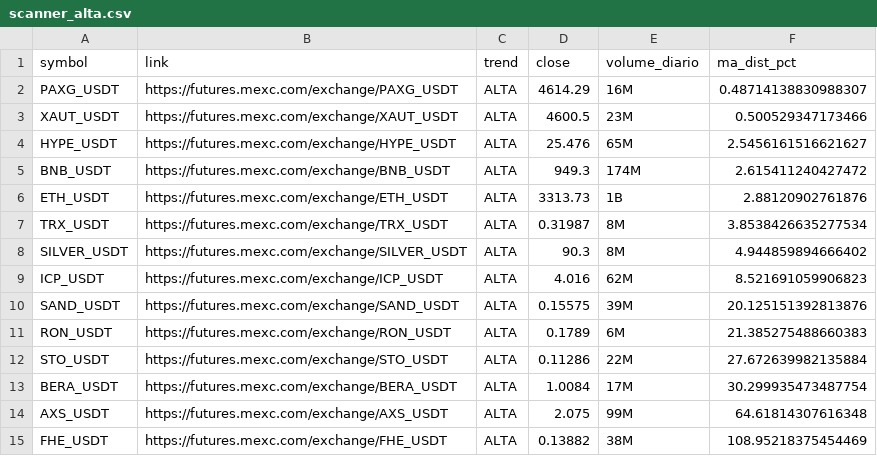
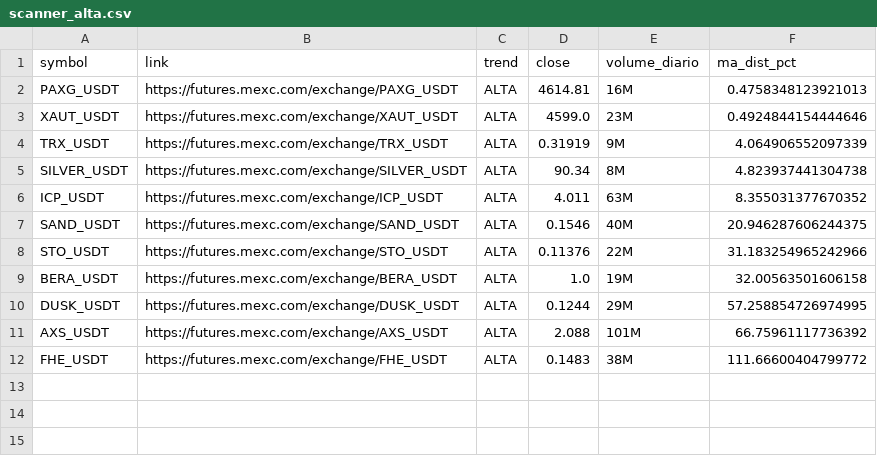
Before and after one commit to gabrielmachadogh/scanner-perps, a CSV file: results/scanner_alta.csv, drawn as a sheet.

```diff
--- a/results/scanner_alta.csv
+++ b/results/scanner_alta.csv
@@ -1,15 +1,12 @@
 symbol,link,trend,close,volume_diario,ma_dist_pct
-PAXG_USDT,https://futures.mexc.com/exchange/PAXG_USDT,ALTA,4614.29,16M,0.48714138830988307
-XAUT_USDT,https://futures.mexc.com/exchange/XAUT_USDT,ALTA,4600.5,23M,0.500529347173466
-HYPE_USDT,https://futures.mexc.com/exchange/HYPE_USDT,ALTA,25.476,65M,2.5456161516621627
-BNB_USDT,https://futures.mexc.com/exchange/BNB_USDT,ALTA,949.3,174M,2.615411240427472
-ETH_USDT,https://futures.mexc.com/exchange/ETH_USDT,ALTA,3313.73,1B,2.88120902761876
-TRX_USDT,https://futures.mexc.com/exchange/TRX_USDT,ALTA,0.31987,8M,3.8538426635277534
-SILVER_USDT,https://futures.mexc.com/exchange/SILVER_USDT,ALTA,90.3,8M,4.944859894666402
-ICP_USDT,https://futures.mexc.com/exchange/ICP_USDT,ALTA,4.016,62M,8.521691059906823
-SAND_USDT,https://futures.mexc.com/exchange/SAND_USDT,ALTA,0.15575,39M,20.125151392813876
-RON_USDT,https://futures.mexc.com/exchange/RON_USDT,ALTA,0.1789,6M,21.385275488660383
-STO_USDT,https://futures.mexc.com/exchange/STO_USDT,ALTA,0.11286,22M,27.672639982135884
-BERA_USDT,https://futures.mexc.com/exchange/BERA_USDT,ALTA,1.0084,17M,30.299935473487754
-AXS_USDT,https://futures.mexc.com/exchange/AXS_USDT,ALTA,2.075,99M,64.61814307616348
-FHE_USDT,https://futures.mexc.com/exchange/FHE_USDT,ALTA,0.13882,38M,108.95218375454469
+PAXG_USDT,https://futures.mexc.com/exchange/PAXG_USDT,ALTA,4614.81,16M,0.4758348123921013
+XAUT_USDT,https://futures.mexc.com/exchange/XAUT_USDT,ALTA,4599.0,23M,0.4924844154444646
+TRX_USDT,https://futures.mexc.com/exchange/TRX_USDT,ALTA,0.31919,9M,4.064906552097339
+SILVER_USDT,https://futures.mexc.com/exchange/SILVER_USDT,ALTA,90.34,8M,4.823937441304738
+ICP_USDT,https://futures.mexc.com/exchange/ICP_USDT,ALTA,4.011,63M,8.355031377670352
+SAND_USDT,https://futures.mexc.com/exchange/SAND_USDT,ALTA,0.1546,40M,20.946287606244375
+STO_USDT,https://futures.mexc.com/exchange/STO_USDT,ALTA,0.11376,22M,31.183254965242966
+BERA_USDT,https://futures.mexc.com/exchange/BERA_USDT,ALTA,1.0,19M,32.00563501606158
+DUSK_USDT,https://futures.mexc.com/exchange/DUSK_USDT,ALTA,0.1244,29M,57.258854726974995
+AXS_USDT,https://futures.mexc.com/exchange/AXS_USDT,ALTA,2.088,101M,66.75961117736392
+FHE_USDT,https://futures.mexc.com/exchange/FHE_USDT,ALTA,0.1483,38M,111.66600404799772
```
Also changed, not shown: results/scanner_baixa.csv, results/scanner_resultado_completo.csv, 3 other files.
